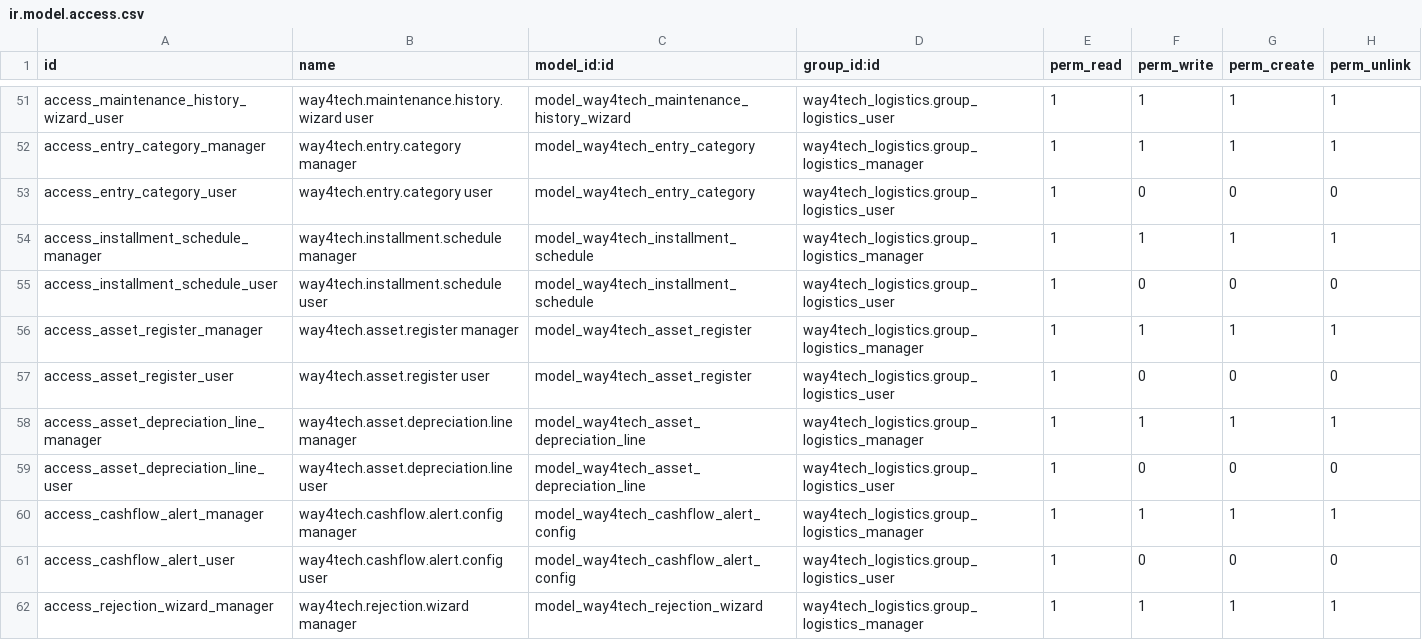
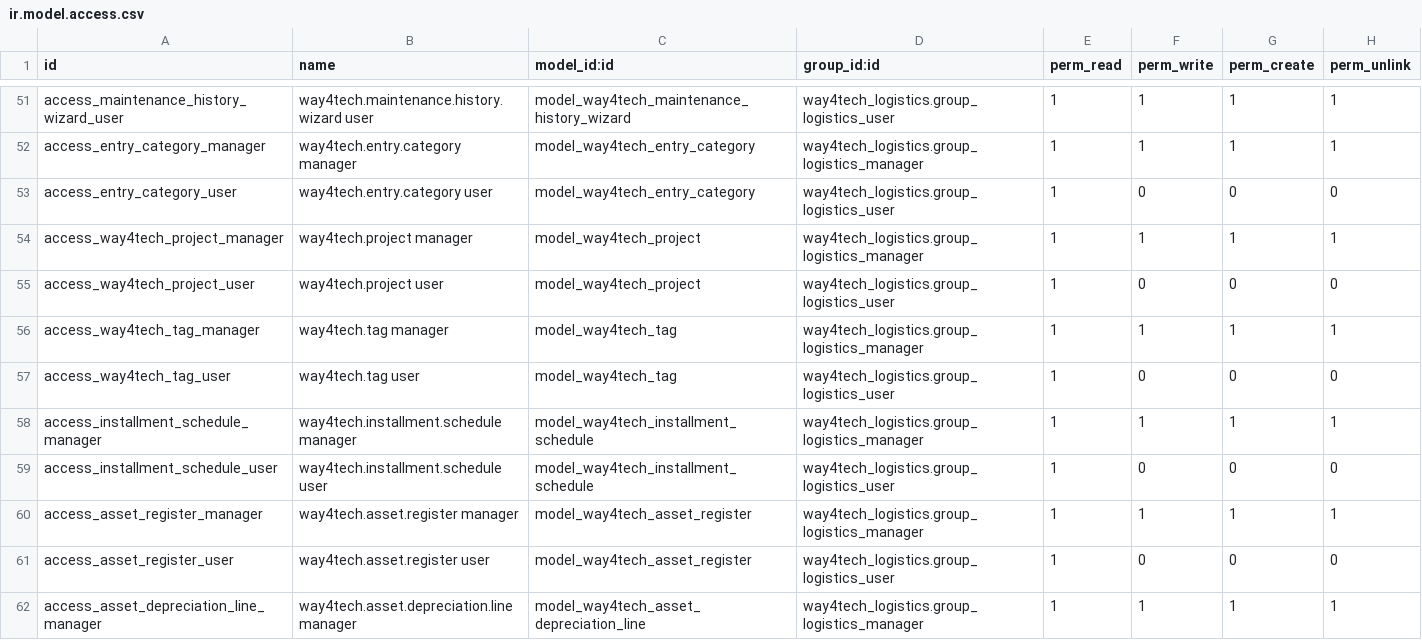
Before and after one commit to waqasriasatjutt/ksa_contract, a CSV file: way4tech_logistics/security/ir.model.access.csv, drawn as a sheet; only a part is shown, gaps mark what is left out; the shorter side is filled out with more unchanged rows; the diff names each change by its address in the sheet, - before the commit and + after, or states it on an @@ line.

Commit message:
invoices & journal entries: accounting date, INV month, project, tags

```diff
--- a/way4tech_logistics/security/ir.model.access.csv
+++ b/way4tech_logistics/security/ir.model.access.csv
+row 54: access_way4tech_project_manager | way4tech.project manager | model_way4tech_project | way4tech_logistics.group_logistics_manager | 1 | 1 | 1 | 1
+row 55: access_way4tech_project_user | way4tech.project user | model_way4tech_project | way4tech_logistics.group_logistics_user | 1 | 0 | 0 | 0
+row 56: access_way4tech_tag_manager | way4tech.tag manager | model_way4tech_tag | way4tech_logistics.group_logistics_manager | 1 | 1 | 1 | 1
+row 57: access_way4tech_tag_user | way4tech.tag user | model_way4tech_tag | way4tech_logistics.group_logistics_user | 1 | 0 | 0 | 0
```
Also changed, not shown: 8 other files.
